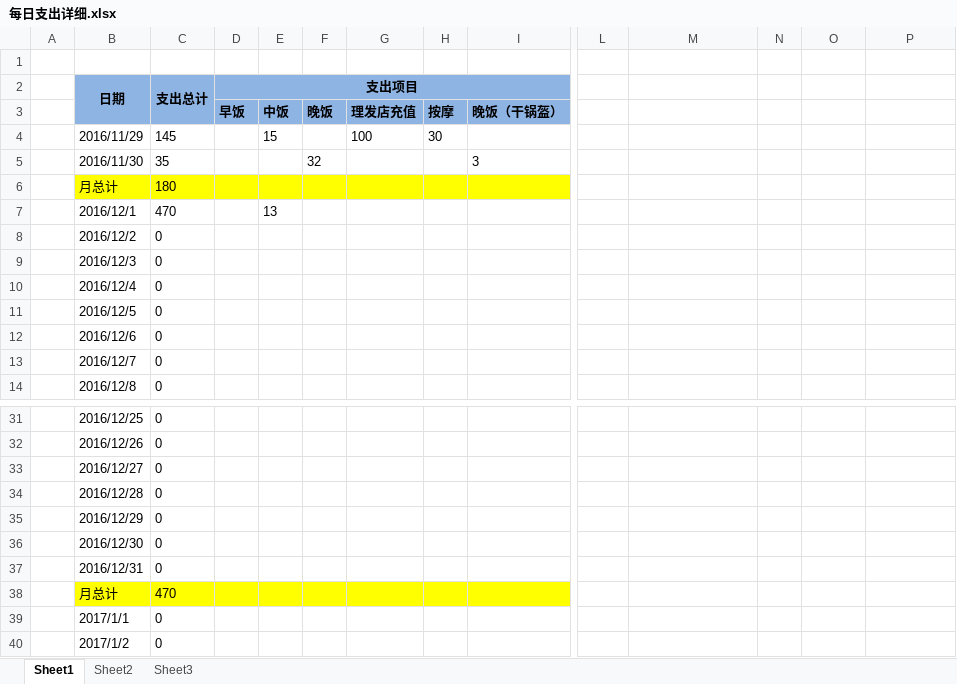
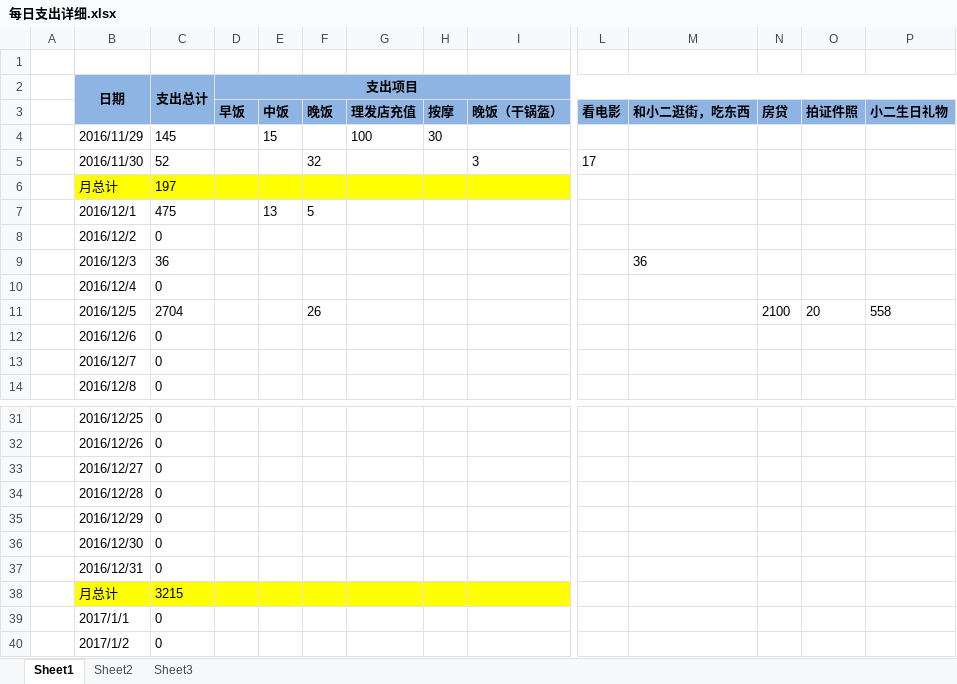
Before and after one commit to cga2351/docs, an Excel workbook: 每日支出详细.xlsx, sheet Sheet1, drawn as a sheet; only a part is shown, gaps mark what is left out; values as stored, in another font and other column widths than the file's, no borders; conditional formats not drawn; the diff names each change by its address in the sheet, - before the commit and + after, or states it on an @@ line.

Commit message:
update 12.05

```diff
--- a/每日支出详细.xlsx (sheet Sheet1)
+++ b/每日支出详细.xlsx (sheet Sheet1)
-D2:K2 merged
+D2:P2 merged
-L2:P3 fill: none
+L2:P3 fill: #8EB4E3
-L3: (empty)
+L3: 看电影
-M3: (empty)
+M3: 和小二逛街，吃东西
-N3: (empty)
+N3: 房贷
-O3: (empty)
+O3: 拍证件照
-P3: (empty)
+P3: 小二生日礼物
-C5 (支出总计): 35
+C5 (支出总计): 52
-L5: (empty)
+L5: 17
-C6 (支出总计): 180
+C6 (支出总计): 197
-C7 (支出总计): 470
+C7 (支出总计): 475
-F7: (empty)
+F7: 5
-C9 (支出总计): 0
+C9 (支出总计): 36
-M9: (empty)
+M9: 36
-C11 (支出总计): 0
+C11 (支出总计): 2704
-F11: (empty)
+F11: 26
-N11: (empty)
+N11: 2100
-O11: (empty)
+O11: 20
-P11: (empty)
+P11: 558
-C38 (支出总计): 470
+C38 (支出总计): 3215
```
